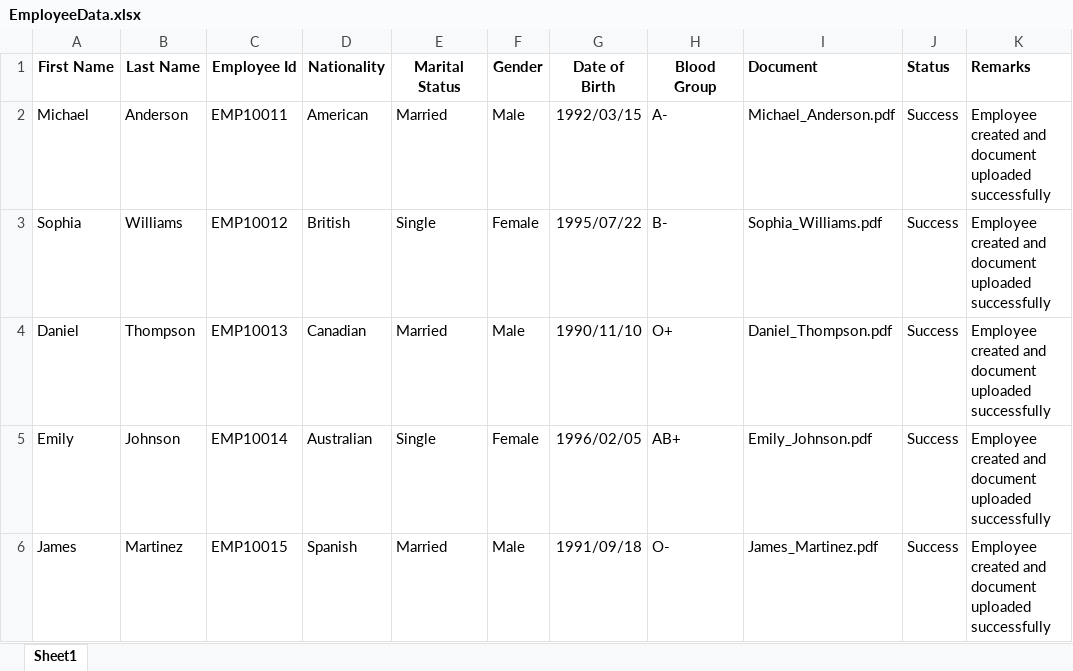
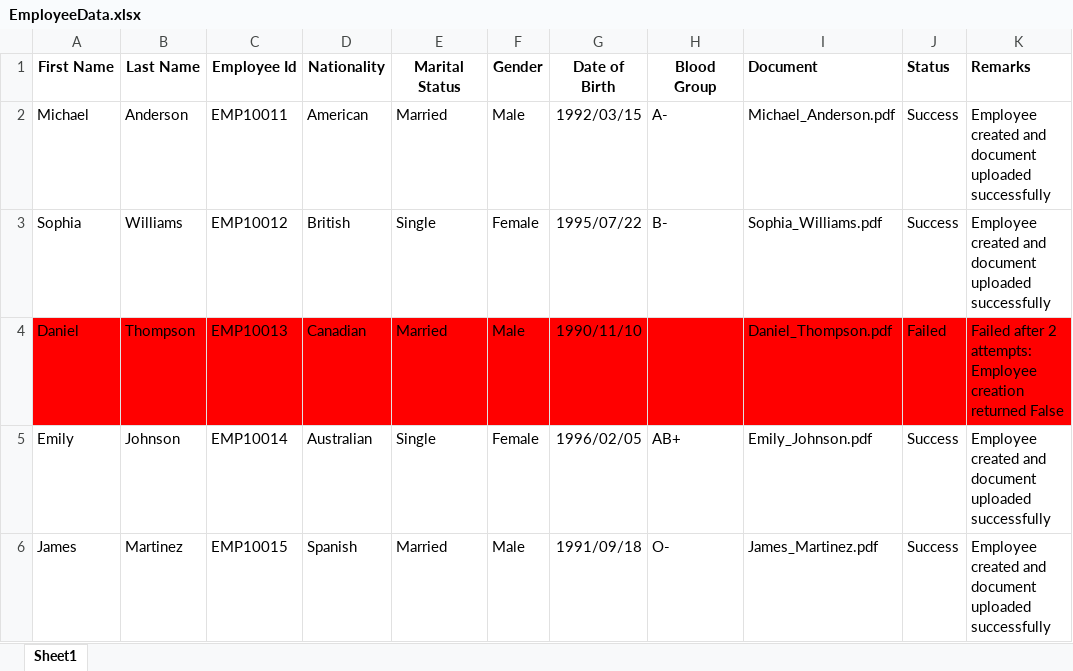
Before and after one commit to Sruthy1810/UI-Automation, an Excel workbook: Tasks/Input/EmployeeData.xlsx, sheet Sheet1, drawn as a sheet; values as stored, in another font and other column widths than the file's, no borders; the diff names each change by its address in the sheet, - before the commit and + after, or states it on an @@ line.

Commit message:
After archiving log and failed scrnshot

```diff
--- a/Tasks/Input/EmployeeData.xlsx (sheet Sheet1)
+++ b/Tasks/Input/EmployeeData.xlsx (sheet Sheet1)
-A4:K4 fill: none
+A4:K4 fill: #FF0000
-H4 (Blood Group): O+
+H4 (Blood Group): (empty)
-J4 (Status): Success
+J4 (Status): Failed
-K4 (Remarks): Employee created and document uploaded successfully
+K4 (Remarks): Failed after 2 attempts: Employee creation returned False
```
Also changed, not shown: 57 other files.
